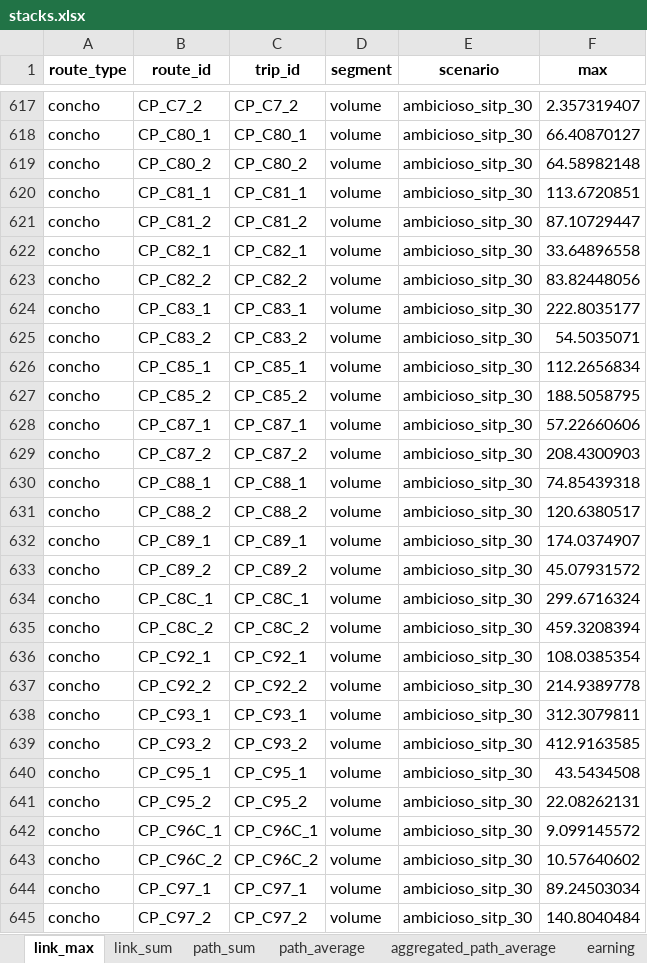
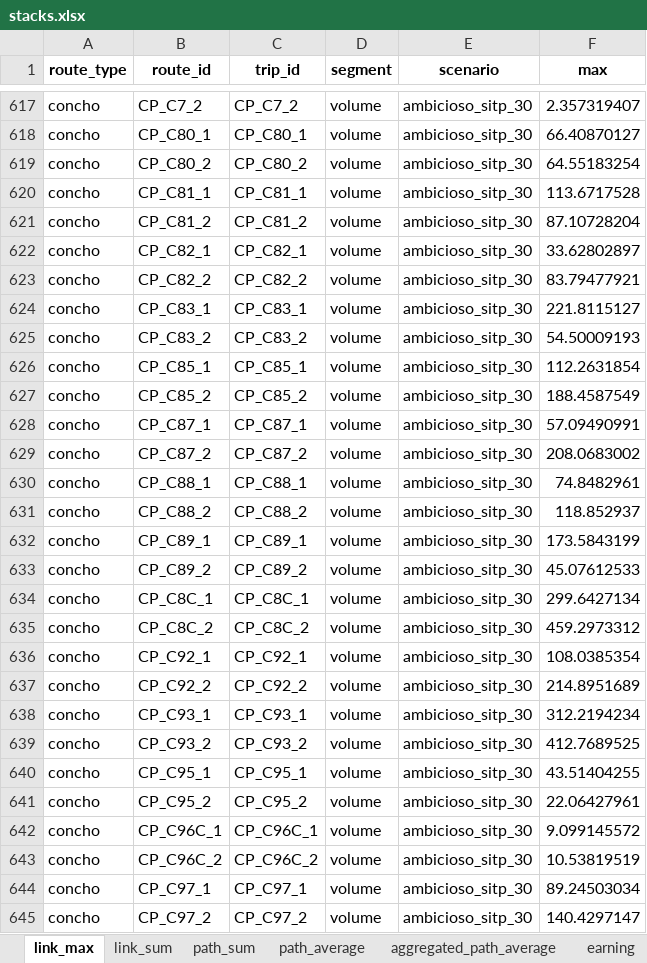
Before and after one commit to systragroup/quetzal_santo_domingo, an Excel workbook: outputs/stacks.xlsx, sheet link_max, drawn as a sheet; only a part is shown, gaps mark what is left out; values as stored, in another font and other column widths than the file's, no borders; the diff covers the shown part only; the diff names each change by its address in the sheet, - before the commit and + after, or states it on an @@ line.

```diff
--- a/outputs/stacks.xlsx (sheet link_max)
+++ b/outputs/stacks.xlsx (sheet link_max)
-F619 (max): 64.58982148
+F619 (max): 64.55183254
-F620 (max): 113.6720851
+F620 (max): 113.6717528
-F621 (max): 87.10729447
+F621 (max): 87.10728204
-F622 (max): 33.64896558
+F622 (max): 33.62802897
-F623 (max): 83.82448056
+F623 (max): 83.79477921
-F624 (max): 222.8035177
+F624 (max): 221.8115127
-F625 (max): 54.5035071
+F625 (max): 54.50009193
-F626 (max): 112.2656834
+F626 (max): 112.2631854
-F627 (max): 188.5058795
+F627 (max): 188.4587549
-F628 (max): 57.22660606
+F628 (max): 57.09490991
-F629 (max): 208.4300903
+F629 (max): 208.0683002
-F630 (max): 74.85439318
+F630 (max): 74.8482961
-F631 (max): 120.6380517
+F631 (max): 118.852937
-F632 (max): 174.0374907
+F632 (max): 173.5843199
-F633 (max): 45.07931572
+F633 (max): 45.07612533
-F634 (max): 299.6716324
+F634 (max): 299.6427134
-F635 (max): 459.3208394
+F635 (max): 459.2973312
-F637 (max): 214.9389778
+F637 (max): 214.8951689
-F638 (max): 312.3079811
+F638 (max): 312.2194234
-F639 (max): 412.9163585
+F639 (max): 412.7689525
-F640 (max): 43.5434508
+F640 (max): 43.51404255
-F641 (max): 22.08262131
+F641 (max): 22.06427961
-F643 (max): 10.57640602
+F643 (max): 10.53819519
-F645 (max): 140.8040484
+F645 (max): 140.4297147
```
Also changed, not shown: 1809 edited cells elsewhere in this sheet, sheet link_sum, sheet summary, sheet aggregated_path_average, sheet path_sum, sheet path_average, sheet earning, other sheet tabs, 26 other files.
